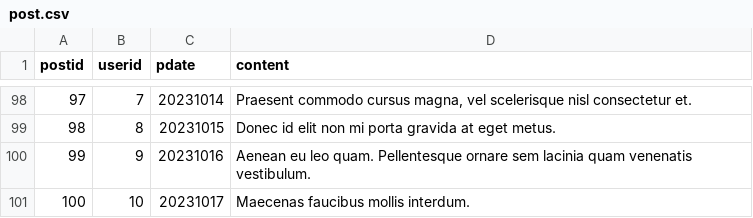
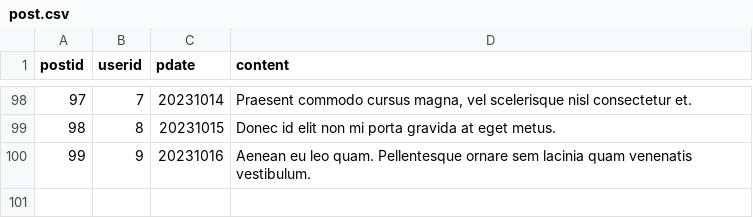
Before and after one commit to RushhMax/SGBD_BBDDII, a CSV file: DATABASE/post.csv, drawn as a sheet; only a part is shown, gaps mark what is left out; the diff names each change by its address in the sheet, - before the commit and + after, or states it on an @@ line.

```diff
--- a/DATABASE/post.csv
+++ b/DATABASE/post.csv
-row 101: 100 | 10 | 20231017 | Maecenas faucibus mollis interdum.
```
Also changed, not shown: 6 other files.
